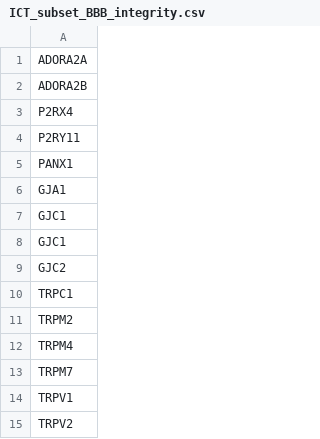
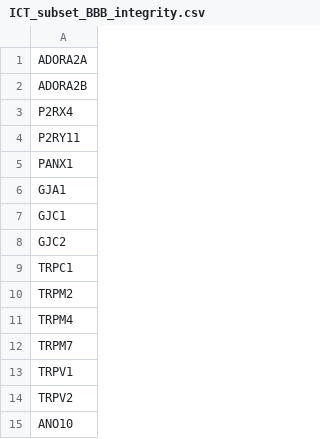
Before and after one commit to TCP-Lab/Endothelion, a CSV file: data/in/ICT_subset_BBB_integrity.csv, drawn as a sheet; only a part is shown; the shorter side is filled out with more unchanged rows.

```diff
--- a/data/in/ICT_subset_BBB_integrity.csv
+++ b/data/in/ICT_subset_BBB_integrity.csv
@@ -7,3 +7,2 @@ GJA1
 GJC1
-GJC1
 GJC2
```
Also changed, not shown: data/in/ICT_subset_ISF_secretion.csv, 1 other file.
